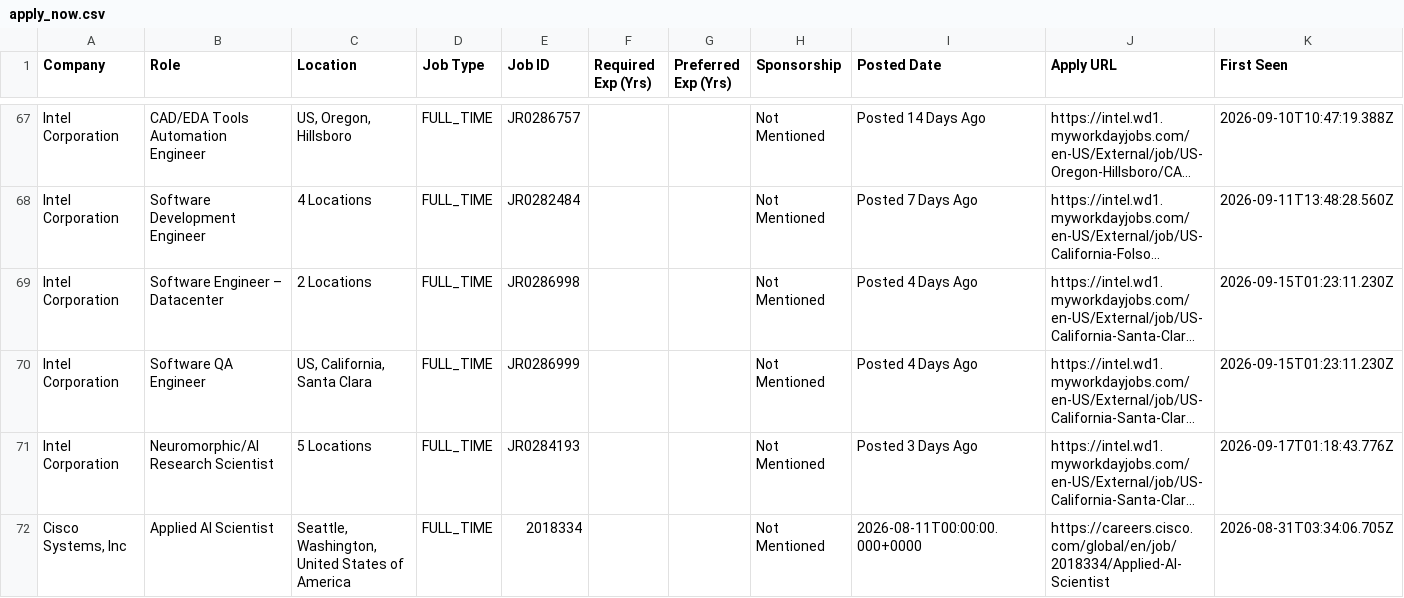
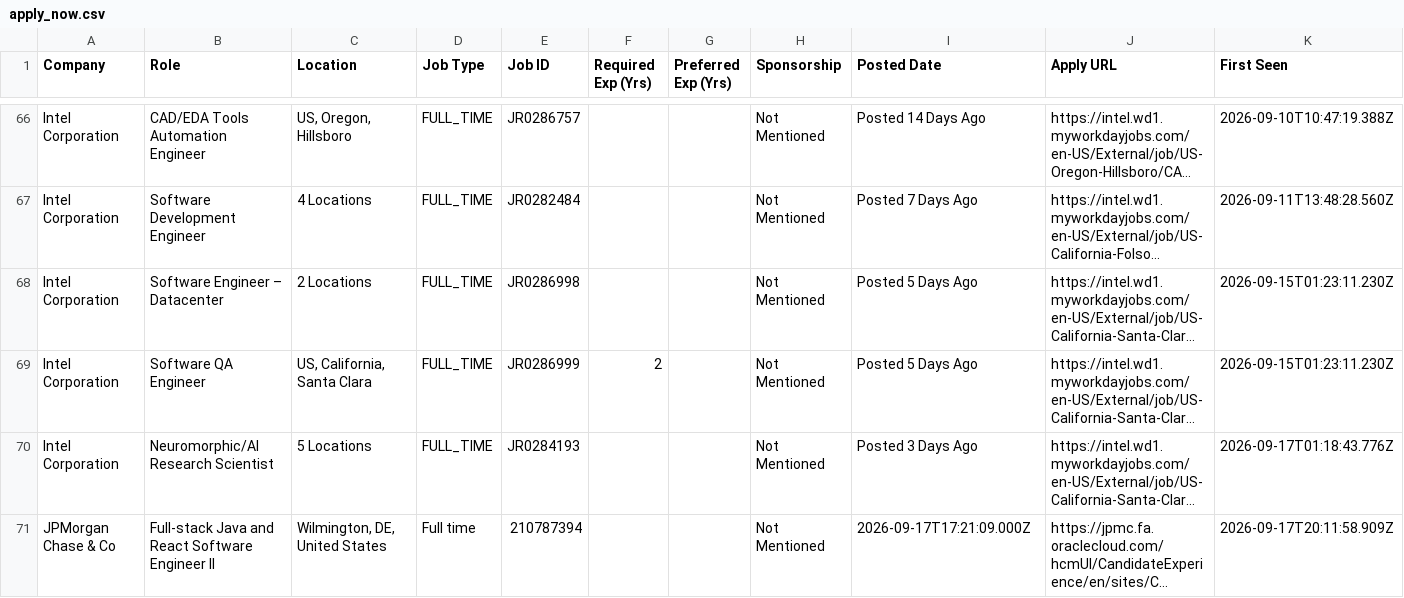
Before and after one commit to taran-dev4u/career-job-monitor, a CSV file: data/apply_now.csv, drawn as a sheet; only a part is shown, gaps mark what is left out; long unchanged cells end in …; removed rows and columns are numbered as before the commit, all else as after; the diff covers the shown part only; the diff names each change by its address in the sheet, - before the commit and + after, or states it on an @@ line.

Commit message:
chore: update job monitor state and data [skip ci]

```diff
--- a/data/apply_now.csv
+++ b/data/apply_now.csv
-I68:I69 (Posted Date): Posted 4 Days Ago
+I68:I69 (Posted Date): Posted 5 Days Ago
-F69 (Required Exp (Yrs)): (empty)
+F69 (Required Exp (Yrs)): 2
-row 72: Cisco Systems, Inc | Applied AI Scientist | Seattle, Washington, United States of America | FULL_TIME | 2018334 |  |  | Not Mentioned | 2026-08-11T00:00:00.000+0000 | https://careers.cisco.com/global/en/job/2018334/Applied-AI-Scientist | 2026-08-31T03:34:06.705Z
@@ row 58 moved to row 71: JPMorgan Chase & Co @@
```
Also changed, not shown: 4 added rows, 7 removed rows, 24 moved rows and 11 edited cells elsewhere in this file, 13 other files.
